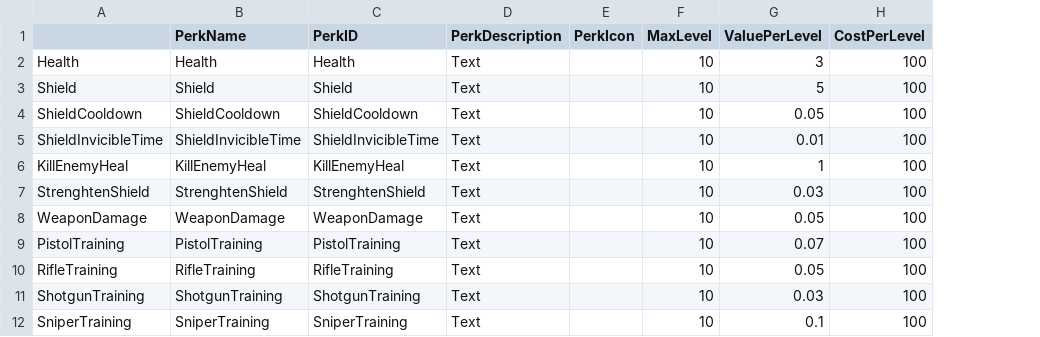
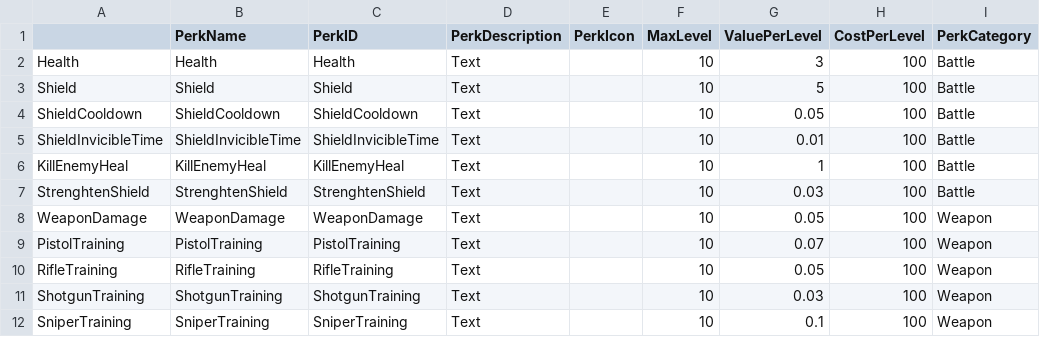
Before and after one commit to Team-Fairy-pitta/ProjectGunRogue, a CSV file: Content/GunRogue/Blueprints/MetaProgression/PerkInfoRow.csv, drawn as a sheet; the diff names each change by its address in the sheet, - before the commit and + after, or states it on an @@ line.

```diff
--- a/Content/GunRogue/Blueprints/MetaProgression/PerkInfoRow.csv
+++ b/Content/GunRogue/Blueprints/MetaProgression/PerkInfoRow.csv
+column I (PerkCategory), rows 2-12: Battle | Battle | Battle | Battle | Battle | Battle | Weapon | Weapon | Weapon | Weapon | Weapon
```
Also changed, not shown: 20 other files.
